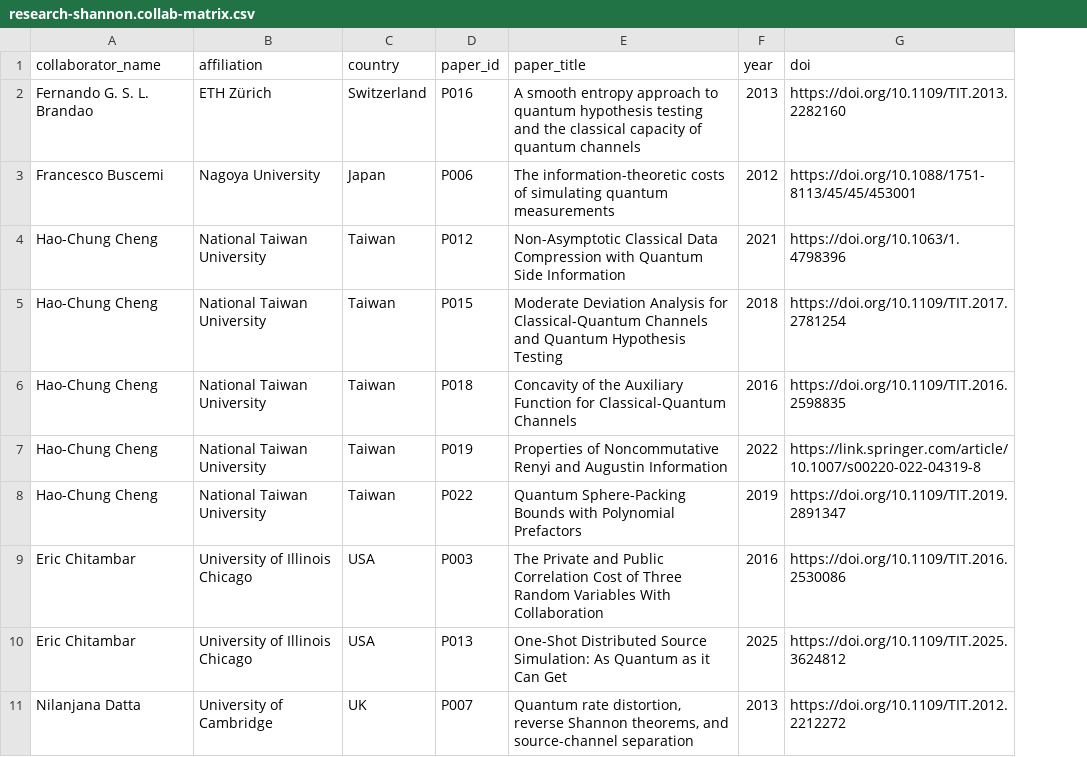
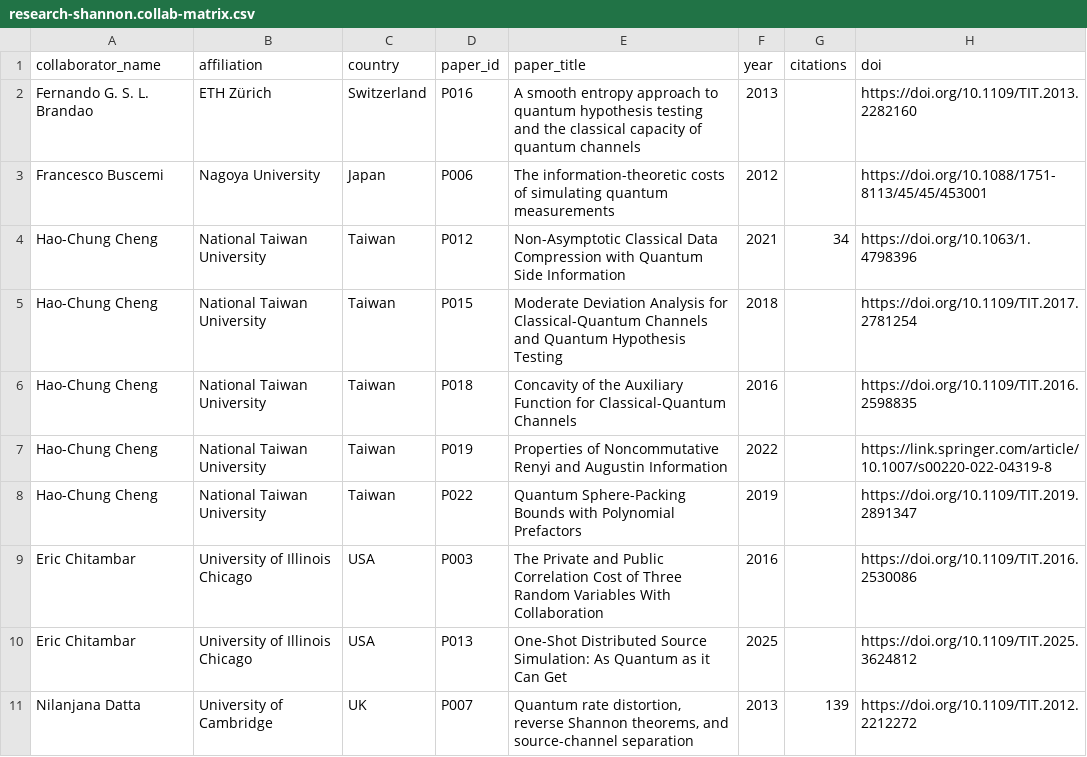
Before and after one commit to minhsiuh/minhsiuh.github.io, a CSV file: data/research-shannon.collab-matrix.csv, drawn as a sheet; only a part is shown; the diff names each change by its address in the sheet, - before the commit and + after, or states it on an @@ line.

Commit message:
Add citations column to Shannon collaborator matrix export

```diff
--- a/data/research-shannon.collab-matrix.csv
+++ b/data/research-shannon.collab-matrix.csv
+column G (citations), rows 4-11: 34 |  |  |  |  |  |  | 139
```
Also changed, not shown: 2 other files.
